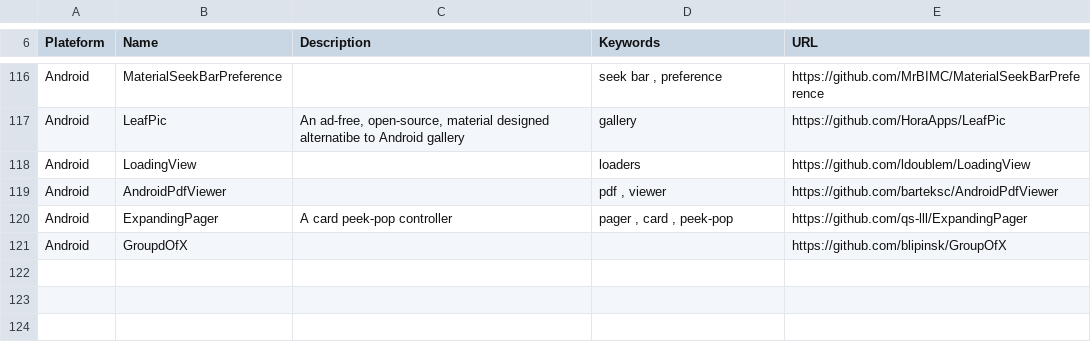
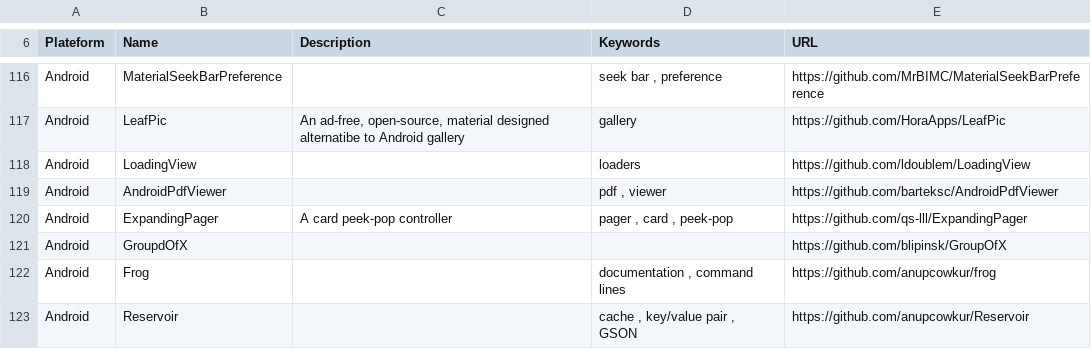
Before and after one commit to vaginessa/Tips-n-tools, a CSV file: Tips-n-tools_Libraries.csv, drawn as a sheet; only a part is shown, gaps mark what is left out.

Commit message:
chore: add links to Frig tool and Reservoir lib

```diff
--- a/Tips-n-tools_Libraries.csv
+++ b/Tips-n-tools_Libraries.csv
@@ -121 +121,3 @@ Android;ExpandingPager;A card peek-pop controller;pager , card , peek-pop;https:
 Android;GroupdOfX;;;https://github.com/blipinsk/GroupOfX
+Android;Frog;;documentation , command lines;https://github.com/anupcowkur/frog
+Android;Reservoir;;cache , key/value pair , GSON;https://github.com/anupcowkur/Reservoir
```
Also changed, not shown: 3 other files.
